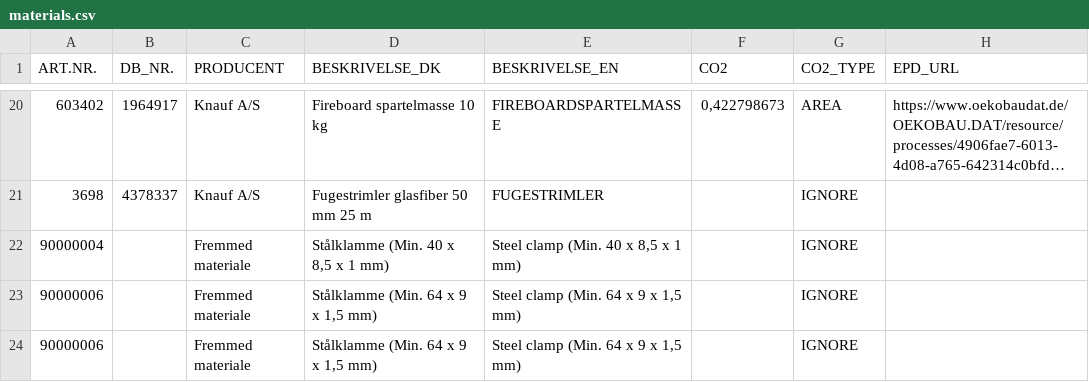
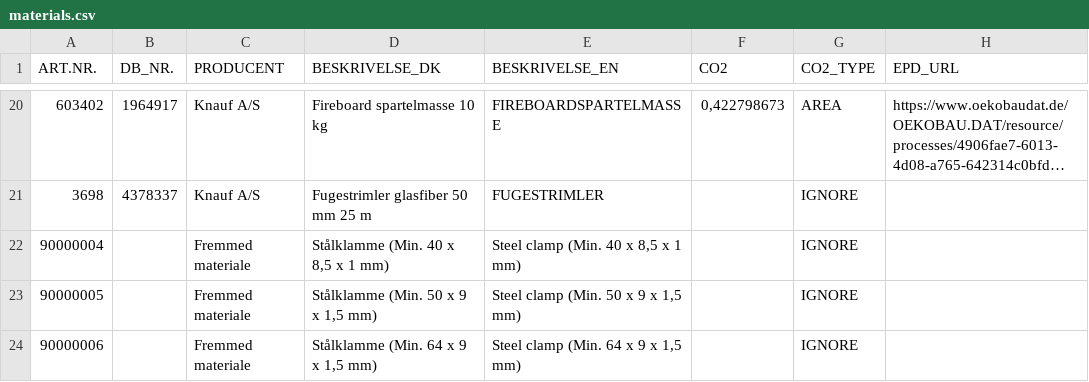
Before and after one commit to numanmorten-ctrl/Knauf-Fireboard, a CSV file: data/materials.csv, drawn as a sheet; only a part is shown, gaps mark what is left out; long unchanged cells end in …; the diff names each change by its address in the sheet, - before the commit and + after, or states it on an @@ line.

Commit message:
Correct clamp catalogue and validate material identity in CO2 tests

```diff
--- a/data/materials.csv
+++ b/data/materials.csv
-A23 (ART.NR.): 90000006
+A23 (ART.NR.): 90000005
-D23 (BESKRIVELSE_DK): Stålklamme (Min. 64 x 9 x 1,5 mm)
+D23 (BESKRIVELSE_DK): Stålklamme (Min. 50 x 9 x 1,5 mm)
-E23 (BESKRIVELSE_EN): Steel clamp (Min. 64 x 9 x 1,5 mm)
+E23 (BESKRIVELSE_EN): Steel clamp (Min. 50 x 9 x 1,5 mm)
```
Also changed, not shown: 1 other file.
